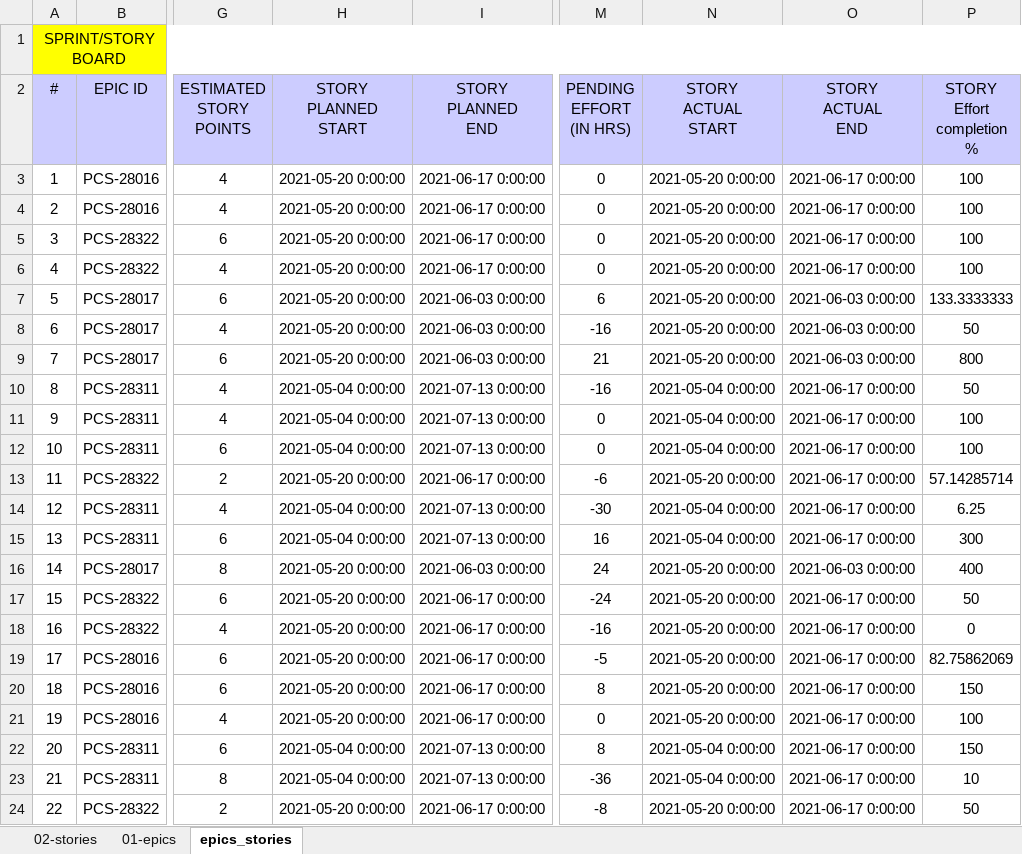
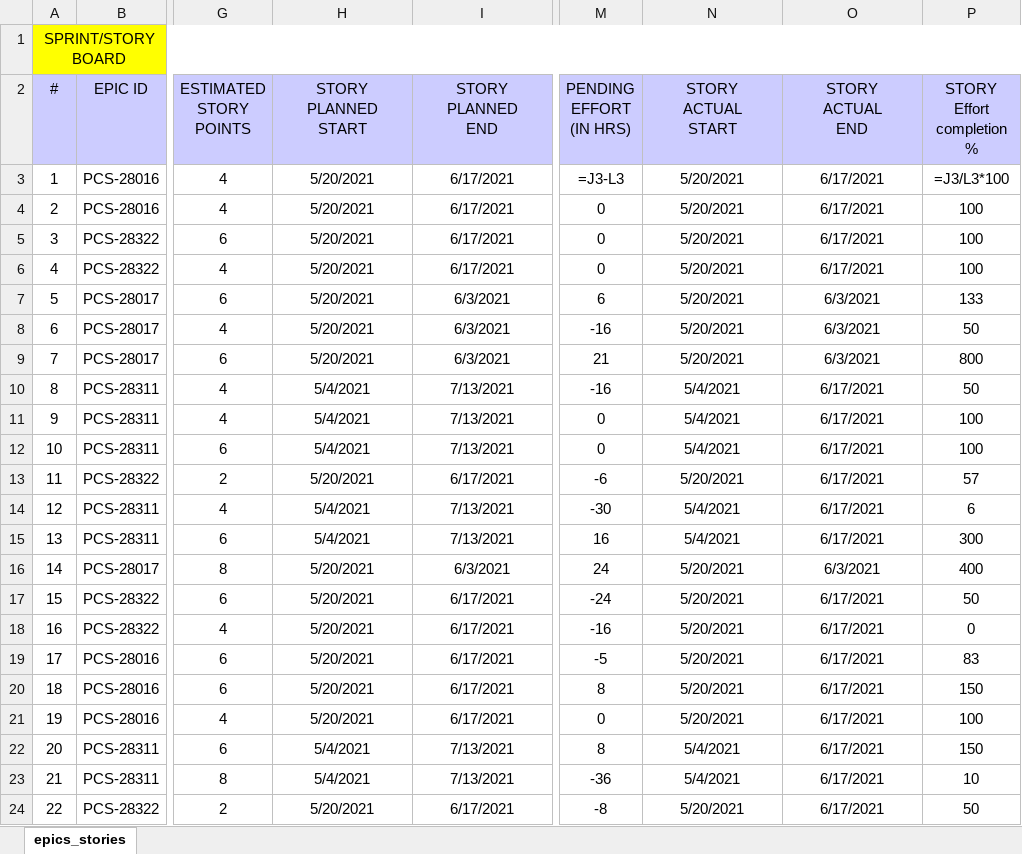
Before and after one commit to Brinda-T/py23-batch, an Excel workbook: csv-excel1/employee-details.xlsx, sheet epics_stories, drawn as a sheet; only a part is shown, gaps mark what is left out; values as stored, in another font and other column widths than the file's, no borders; formulas without a stored value are shown as written; the diff names each change by its address in the sheet, - before the commit and + after, or states it on an @@ line.

```diff
--- a/csv-excel1/employee-details.xlsx (sheet epics_stories)
+++ b/csv-excel1/employee-details.xlsx (sheet epics_stories)
-sheet tab: 02-stories
-sheet tab: 01-epics
-H3:H9 (STORY PLANNED START): 2021-05-20 0:00:00
+H3:H9 (STORY PLANNED START): 5/20/2021
-I3:I6 (STORY PLANNED END): 2021-06-17 0:00:00
+I3:I6 (STORY PLANNED END): 6/17/2021
-M3 (PENDING EFFORT (IN HRS)): 0
+M3 (PENDING EFFORT (IN HRS)): =J3-L3
-N3:N9 (STORY ACTUAL START): 2021-05-20 0:00:00
+N3:N9 (STORY ACTUAL START): 5/20/2021
-O3:O6 (STORY ACTUAL END): 2021-06-17 0:00:00
+O3:O6 (STORY ACTUAL END): 6/17/2021
-P3 (STORY Effort completion %): 100
+P3 (STORY Effort completion %): =J3/L3*100
-I7:I9 (STORY PLANNED END): 2021-06-03 0:00:00
+I7:I9 (STORY PLANNED END): 6/3/2021
-O7:O9 (STORY ACTUAL END): 2021-06-03 0:00:00
+O7:O9 (STORY ACTUAL END): 6/3/2021
-P7 (STORY Effort completion %): 133.3333333
+P7 (STORY Effort completion %): 133
-H10:H12 (STORY PLANNED START): 2021-05-04 0:00:00
+H10:H12 (STORY PLANNED START): 5/4/2021
-I10:I12 (STORY PLANNED END): 2021-07-13 0:00:00
+I10:I12 (STORY PLANNED END): 7/13/2021
-N10:N12 (STORY ACTUAL START): 2021-05-04 0:00:00
+N10:N12 (STORY ACTUAL START): 5/4/2021
-O10:O15 (STORY ACTUAL END): 2021-06-17 0:00:00
+O10:O15 (STORY ACTUAL END): 6/17/2021
-H13 (STORY PLANNED START): 2021-05-20 0:00:00
+H13 (STORY PLANNED START): 5/20/2021
-I13 (STORY PLANNED END): 2021-06-17 0:00:00
+I13 (STORY PLANNED END): 6/17/2021
-N13 (STORY ACTUAL START): 2021-05-20 0:00:00
+N13 (STORY ACTUAL START): 5/20/2021
-P13 (STORY Effort completion %): 57.14285714
+P13 (STORY Effort completion %): 57
-H14:H15 (STORY PLANNED START): 2021-05-04 0:00:00
+H14:H15 (STORY PLANNED START): 5/4/2021
-I14:I15 (STORY PLANNED END): 2021-07-13 0:00:00
+I14:I15 (STORY PLANNED END): 7/13/2021
-N14:N15 (STORY ACTUAL START): 2021-05-04 0:00:00
+N14:N15 (STORY ACTUAL START): 5/4/2021
-P14 (STORY Effort completion %): 6.25
+P14 (STORY Effort completion %): 6
-H16:H21 (STORY PLANNED START): 2021-05-20 0:00:00
+H16:H21 (STORY PLANNED START): 5/20/2021
-I16 (STORY PLANNED END): 2021-06-03 0:00:00
+I16 (STORY PLANNED END): 6/3/2021
-N16:N21 (STORY ACTUAL START): 2021-05-20 0:00:00
+N16:N21 (STORY ACTUAL START): 5/20/2021
-O16 (STORY ACTUAL END): 2021-06-03 0:00:00
+O16 (STORY ACTUAL END): 6/3/2021
-I17:I21 (STORY PLANNED END): 2021-06-17 0:00:00
+I17:I21 (STORY PLANNED END): 6/17/2021
-O17:O24 (STORY ACTUAL END): 2021-06-17 0:00:00
+O17:O24 (STORY ACTUAL END): 6/17/2021
-P19 (STORY Effort completion %): 82.75862069
+P19 (STORY Effort completion %): 83
-H22:H23 (STORY PLANNED START): 2021-05-04 0:00:00
+H22:H23 (STORY PLANNED START): 5/4/2021
-I22:I23 (STORY PLANNED END): 2021-07-13 0:00:00
+I22:I23 (STORY PLANNED END): 7/13/2021
-N22:N23 (STORY ACTUAL START): 2021-05-04 0:00:00
+N22:N23 (STORY ACTUAL START): 5/4/2021
-H24 (STORY PLANNED START): 2021-05-20 0:00:00
+H24 (STORY PLANNED START): 5/20/2021
-I24 (STORY PLANNED END): 2021-06-17 0:00:00
+I24 (STORY PLANNED END): 6/17/2021
-N24 (STORY ACTUAL START): 2021-05-20 0:00:00
+N24 (STORY ACTUAL START): 5/20/2021
```
Also changed, not shown: 1 other file.
